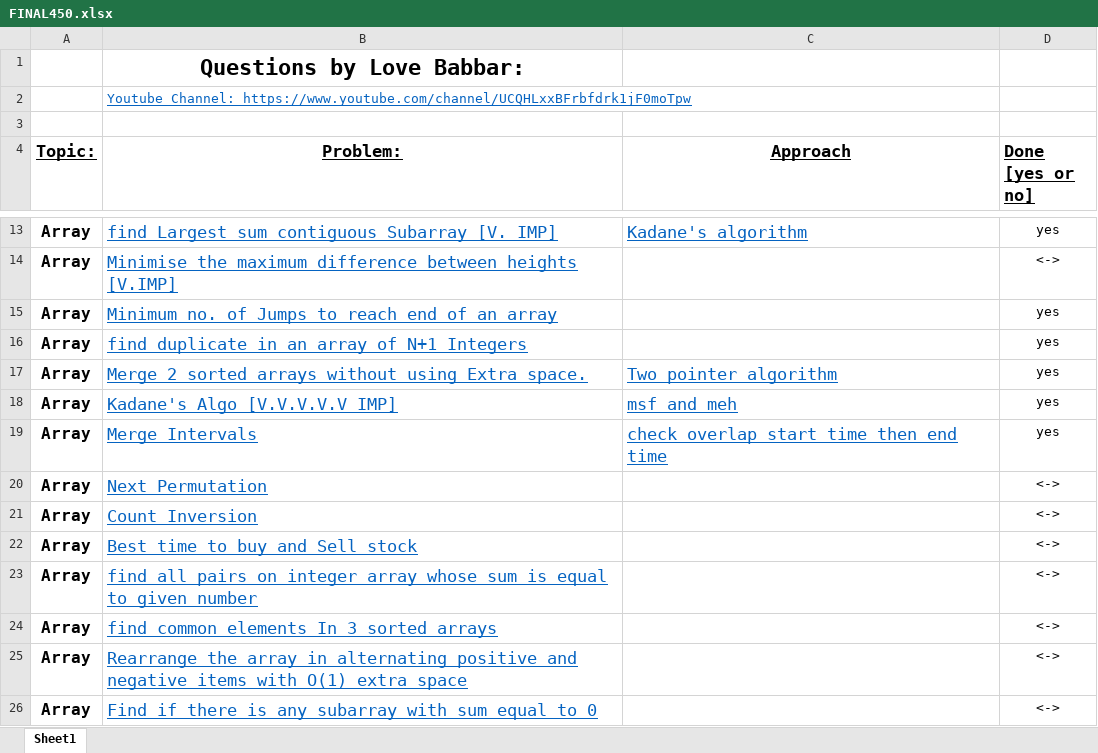
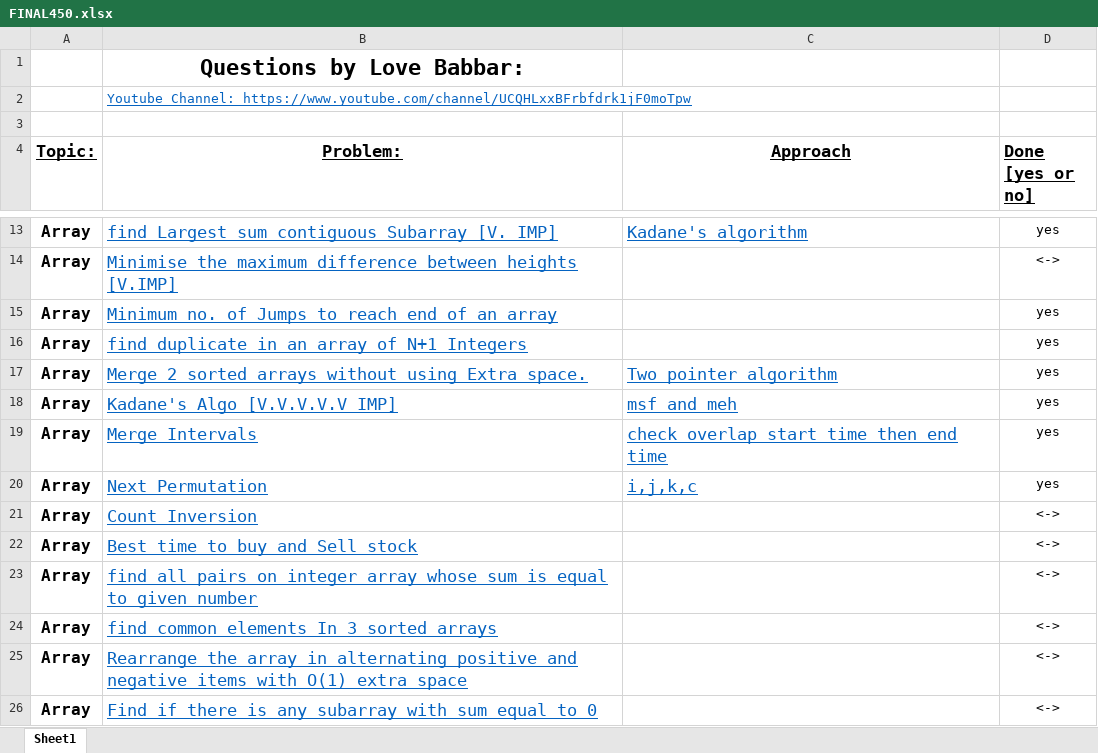
Before and after one commit to VishalGhai/Final-450, an Excel workbook: FINAL450.xlsx, sheet Sheet1, drawn as a sheet; only a part is shown, gaps mark what is left out; values as stored, in another font and other column widths than the file's, no borders; the diff names each change by its address in the sheet, - before the commit and + after, or states it on an @@ line.

```diff
--- a/FINAL450.xlsx (sheet Sheet1)
+++ b/FINAL450.xlsx (sheet Sheet1)
-C20 (Approach): (empty)
+C20 (Approach): i,j,k,c
-D20 (Done [yes or no]): <->
+D20 (Done [yes or no]): yes
```
Also changed, not shown: 1 other file.
